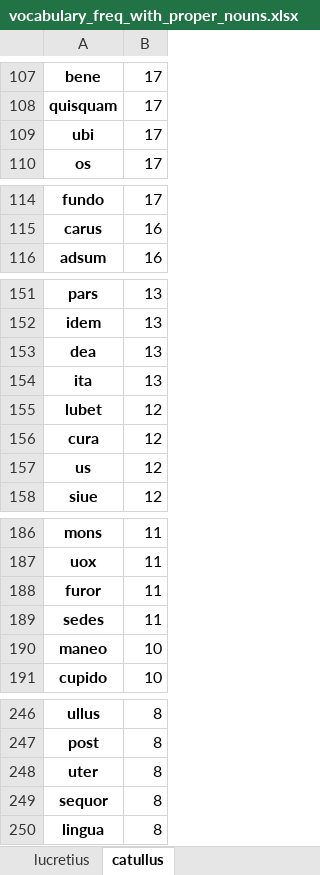
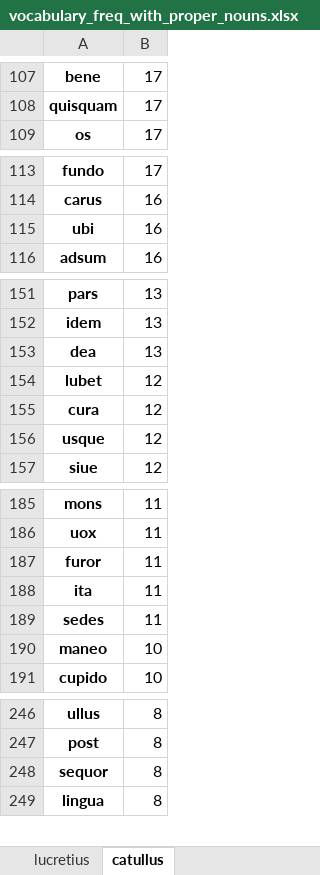
Before and after one commit to TylerKirby/latin-vocab-project, an Excel workbook: utils/vocabulary_freq_with_proper_nouns.xlsx, sheet catullus, drawn as a sheet; only a part is shown, gaps mark what is left out; values as stored, in another font and other column widths than the file's, no borders; removed rows and columns are numbered as before the commit, all else as after; the diff covers the shown part only; the diff names each change by its address in the sheet, - before the commit and + after, or states it on an @@ line.

```diff
--- a/utils/vocabulary_freq_with_proper_nouns.xlsx (sheet catullus)
+++ b/utils/vocabulary_freq_with_proper_nouns.xlsx (sheet catullus)
-row 109: ubi | 17
+row 115: ubi | 16
-row 154: ita | 13
-A156: us
+A156: usque
+row 188: ita | 11
-row 248: uter | 8
```
Also changed, not shown: 4 added rows and 2 edited cells elsewhere in this sheet, sheet lucretius, utils/vocabulary_freq_no_proper_nouns.xlsx, 2 other files.
